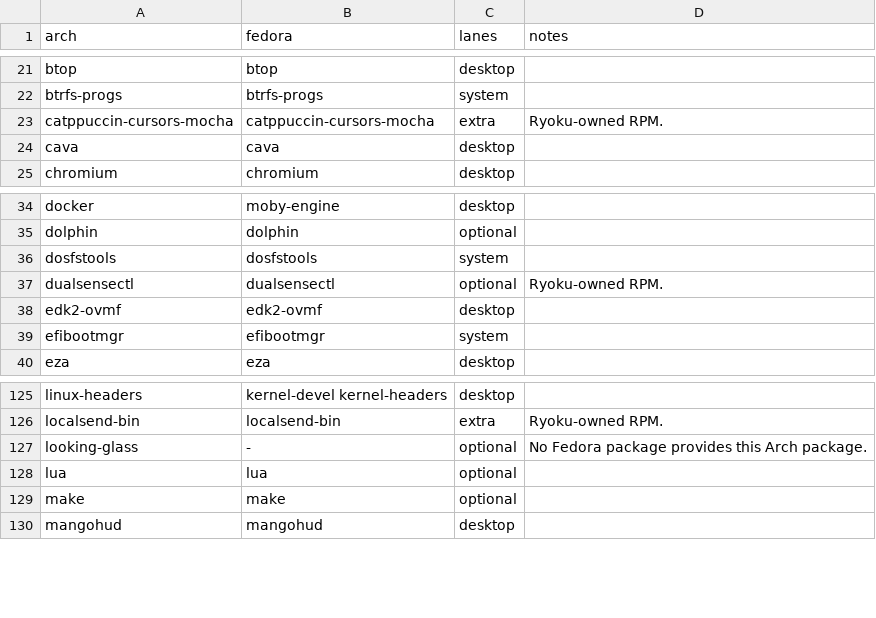
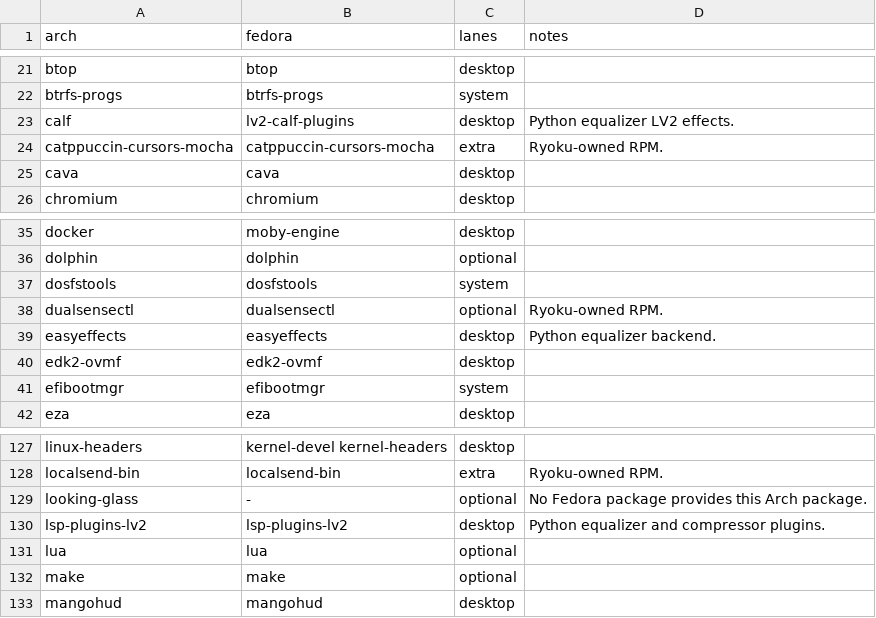
Before and after one commit to Gideon-Yebei/ryoku, a TSV file: fedora/packages/translations.tsv, drawn as a sheet; only a part is shown, gaps mark what is left out.

Commit message:
[global] python: fix equalizer state and ship audio dependencies
Resolve caching.sh within the Python payload and fail if initialization cannot load. Require EasyEffects, LSP LV2 and Calf LV2 through the native shell packages, with corresponding Void and Fedora translations.

Note: Fixed: Python equalizer initializes its runtime state correctly.
Note: New: Ryoku installs the audio backend needed by its built-in equalizer.

```diff
--- a/fedora/packages/translations.tsv
+++ b/fedora/packages/translations.tsv
@@ -22,2 +22,3 @@ btop	btop	desktop
 btrfs-progs	btrfs-progs	system	
+calf	lv2-calf-plugins	desktop	Python equalizer LV2 effects.
 catppuccin-cursors-mocha	catppuccin-cursors-mocha	extra	Ryoku-owned RPM.
@@ -37,2 +38,3 @@ dosfstools	dosfstools	system
 dualsensectl	dualsensectl	optional	Ryoku-owned RPM.
+easyeffects	easyeffects	desktop	Python equalizer backend.
 edk2-ovmf	edk2-ovmf	desktop	
@@ -127,2 +129,3 @@ localsend-bin	localsend-bin	extra	Ryoku-owned RPM.
 looking-glass	-	optional	No Fedora package provides this Arch package.
+lsp-plugins-lv2	lsp-plugins-lv2	desktop	Python equalizer and compressor plugins.
 lua	lua	optional	
```
Also changed, not shown: void/packages/translations.tsv, 6 other files.
